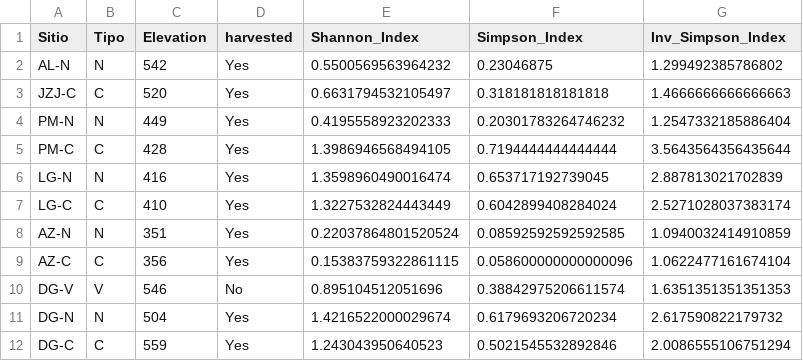
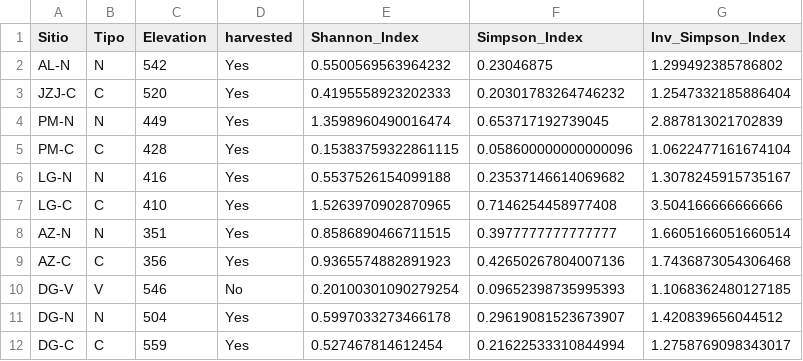
Before and after one commit to sholdenjones/cacao_ranas, a CSV file: data/processed_data/diversity_by_site_processed.csv, drawn as a sheet; only a part is shown; the diff covers the shown part only.

```diff
--- a/data/processed_data/diversity_by_site_processed.csv
+++ b/data/processed_data/diversity_by_site_processed.csv
@@ -2,11 +2,11 @@ Sitio,Tipo,Elevation,harvested,Shannon_Index,Simpson_Index,Inv_Simpson_Index
 AL-N,N,542,Yes,0.5500569563964232,0.23046875,1.299492385786802
-JZJ-C,C,520,Yes,0.6631794532105497,0.318181818181818,1.4666666666666663
-PM-N,N,449,Yes,0.4195558923202333,0.20301783264746232,1.2547332185886404
-PM-C,C,428,Yes,1.3986946568494105,0.7194444444444444,3.5643564356435644
-LG-N,N,416,Yes,1.3598960490016474,0.653717192739045,2.887813021702839
-LG-C,C,410,Yes,1.3227532824443449,0.6042899408284024,2.5271028037383174
-AZ-N,N,351,Yes,0.22037864801520524,0.08592592592592585,1.0940032414910859
-AZ-C,C,356,Yes,0.15383759322861115,0.058600000000000096,1.0622477161674104
-DG-V,V,546,No,0.895104512051696,0.38842975206611574,1.6351351351351353
-DG-N,N,504,Yes,1.4216522000029674,0.6179693206720234,2.617590822179732
-DG-C,C,559,Yes,1.243043950640523,0.5021545532892846,2.0086555106751294
+JZJ-C,C,520,Yes,0.4195558923202333,0.20301783264746232,1.2547332185886404
+PM-N,N,449,Yes,1.3598960490016474,0.653717192739045,2.887813021702839
+PM-C,C,428,Yes,0.15383759322861115,0.058600000000000096,1.0622477161674104
+LG-N,N,416,Yes,0.5537526154099188,0.23537146614069682,1.3078245915735167
+LG-C,C,410,Yes,1.5263970902870965,0.7146254458977408,3.504166666666666
+AZ-N,N,351,Yes,0.8586890466711515,0.3977777777777777,1.6605166051660514
+AZ-C,C,356,Yes,0.9365574882891923,0.42650267804007136,1.7436873054306468
+DG-V,V,546,No,0.20100301090279254,0.09652398735995393,1.1068362480127185
+DG-N,N,504,Yes,0.5997033273466178,0.29619081523673907,1.420839656044512
+DG-C,C,559,Yes,0.527467814612454,0.21622533310844994,1.2758769098343017
```
Also changed, not shown: 60 edited cells elsewhere in this file, 4 other files.
